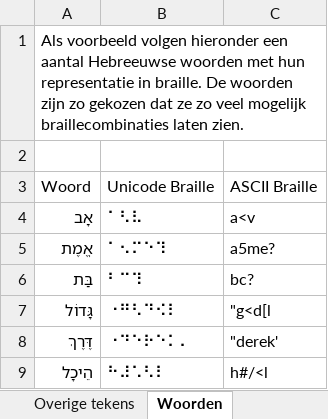
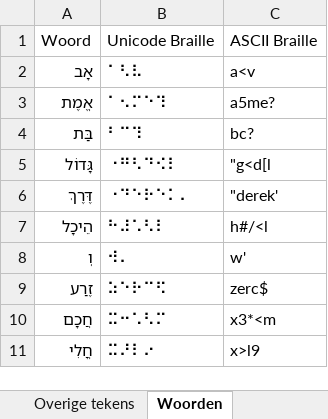
Before and after one commit to ProjectDidymus/didymus.info, an Excel workbook: static/downloads/hebreeuws-braille.xlsx, sheet Woorden, drawn as a sheet; only a part is shown; the shorter side is filled out with more unchanged rows; values as stored, in another font and other column widths than the file's, no borders; table styles not drawn; the diff names each change by its address in the sheet, - before the commit and + after, or states it on an @@ line.

```diff
--- a/static/downloads/hebreeuws-braille.xlsx (sheet Woorden)
+++ b/static/downloads/hebreeuws-braille.xlsx (sheet Woorden)
-row 1: Als voorbeeld volgen hieronder een aantal Hebreeuwse woorden met hun representatie in braille. De woorden zijn zo gekozen dat ze zo veel mogelijk braillecombinaties laten zien.
-row 2: (empty)
```
Also changed, not shown: other sheet tabs, 1 other file.
